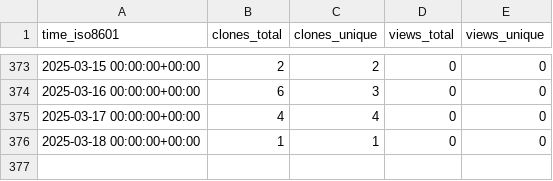
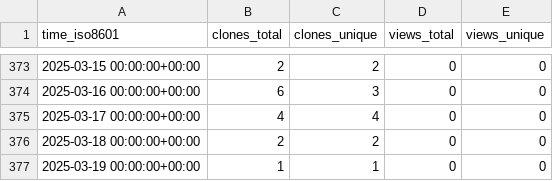
Before and after one commit to EarthSciML/AtmosphericDeposition.jl, a CSV file: EarthSciML/AtmosphericDeposition.jl/ghrs-data/views_clones_aggregate.csv, drawn as a sheet; only a part is shown, gaps mark what is left out.

```diff
--- a/EarthSciML/AtmosphericDeposition.jl/ghrs-data/views_clones_aggregate.csv
+++ b/EarthSciML/AtmosphericDeposition.jl/ghrs-data/views_clones_aggregate.csv
@@ -375,2 +375,3 @@ time_iso8601,clones_total,clones_unique,views_total,views_unique
 2025-03-17 00:00:00+00:00,4,4,0,0
-2025-03-18 00:00:00+00:00,1,1,0,0
+2025-03-18 00:00:00+00:00,2,2,0,0
+2025-03-19 00:00:00+00:00,1,1,0,0
```
Also changed, not shown: 1 other file.
